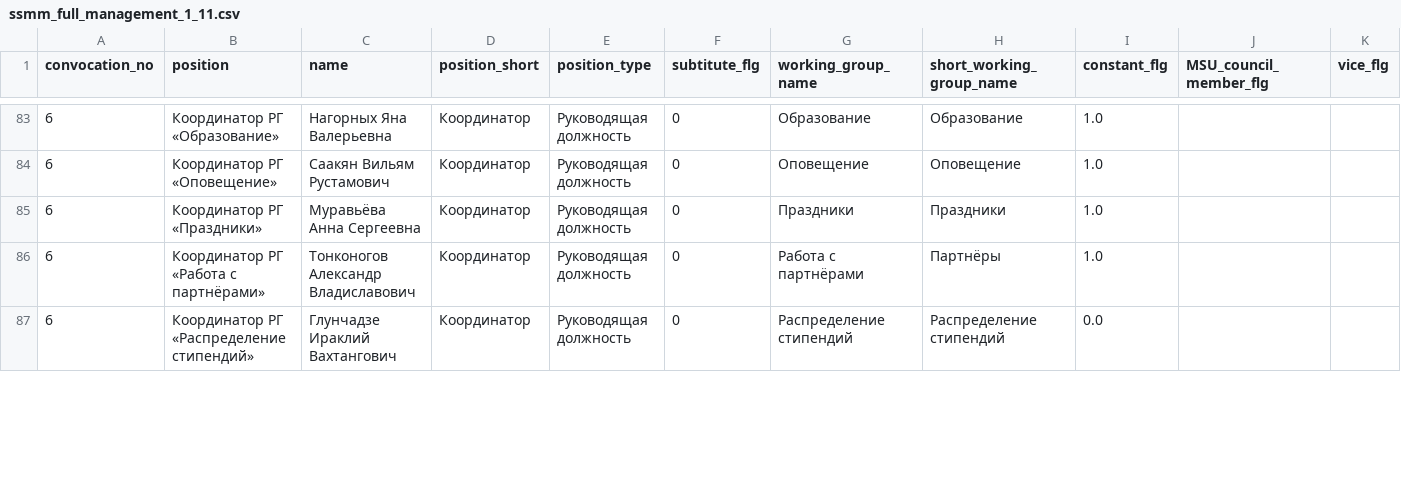
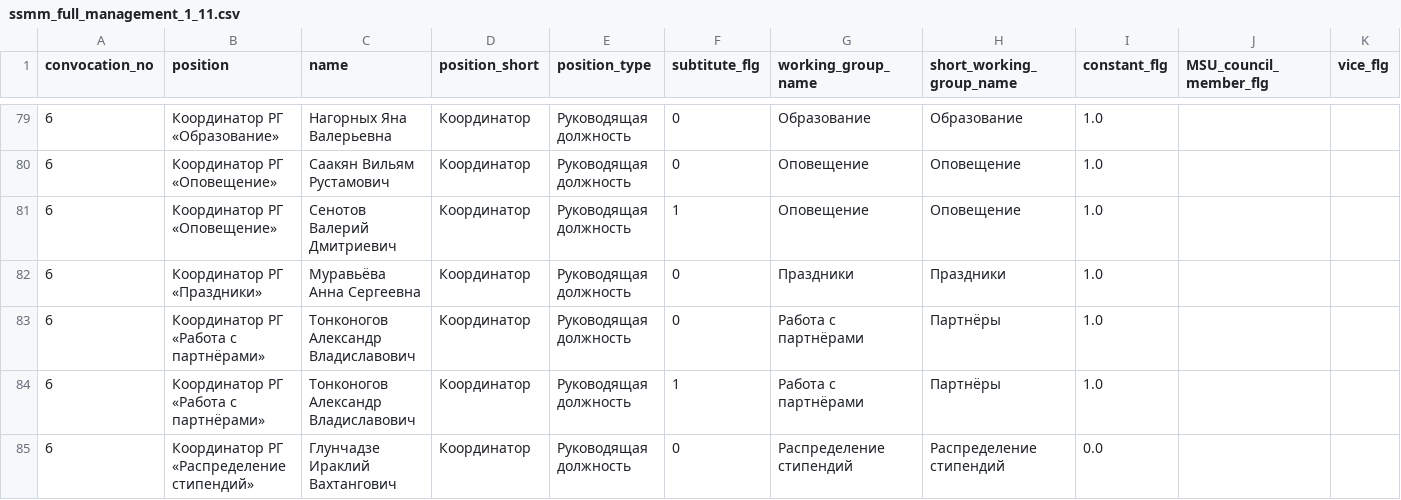
Before and after one commit to am-tropin/ssmm_database, a CSV file: elections: source to library/ssmm_full_management_1_11.csv, drawn as a sheet; only a part is shown, gaps mark what is left out; the diff covers the shown part only.

```diff
--- a/elections: source to library/ssmm_full_management_1_11.csv
+++ b/elections: source to library/ssmm_full_management_1_11.csv
@@ -84,4 +80,6 @@ convocation_no	position	name	position_short	position_type	subtitute_flg	working_
 6	Координатор РГ «Оповещение»	Саакян Вильям Рустамович	Координатор	Руководящая должность	0	Оповещение	Оповещение	1.0		
+6	Координатор РГ «Оповещение»	Сенотов Валерий Дмитриевич	Координатор	Руководящая должность	1	Оповещение	Оповещение	1.0		
 6	Координатор РГ «Праздники»	Муравьёва Анна Сергеевна	Координатор	Руководящая должность	0	Праздники	Праздники	1.0		
 6	Координатор РГ «Работа с партнёрами»	Тонконогов Александр Владиславович	Координатор	Руководящая должность	0	Работа с партнёрами	Партнёры	1.0		
+6	Координатор РГ «Работа с партнёрами»	Тонконогов Александр Владиславович	Координатор	Руководящая должность	1	Работа с партнёрами	Партнёры	1.0		
 6	Координатор РГ «Распределение стипендий»	Глунчадзе Ираклий Вахтангович	Координатор	Руководящая должность	0	Распределение стипендий	Распределение стипендий	0.0		
```
Also changed, not shown: 1 added row, 7 removed rows and 2 edited cells elsewhere in this file, Tableau_versions/ssmm_full_management.csv, library: main/ssmm_full_management_1_11.csv, 2 other files.
